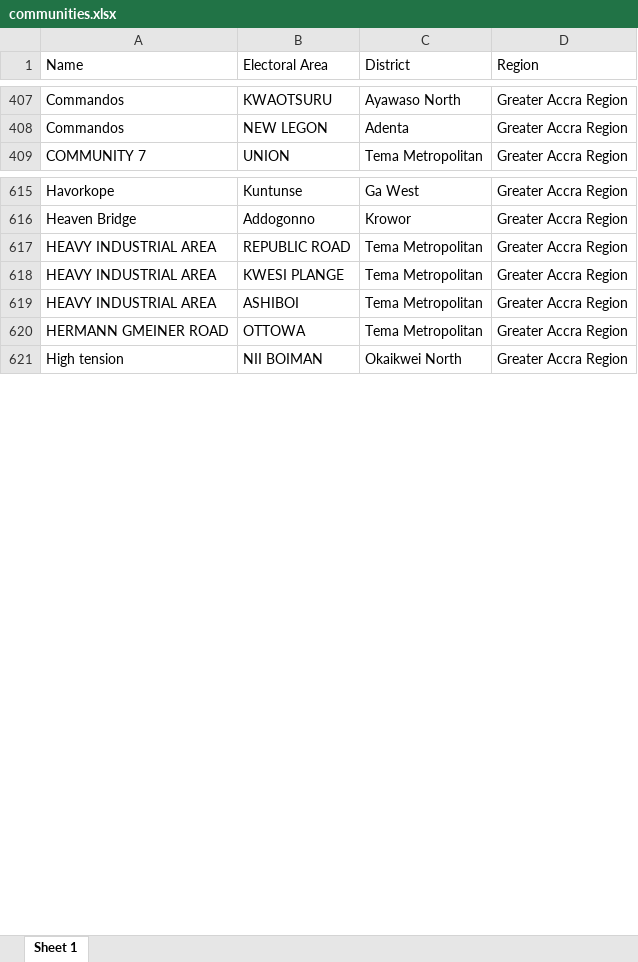
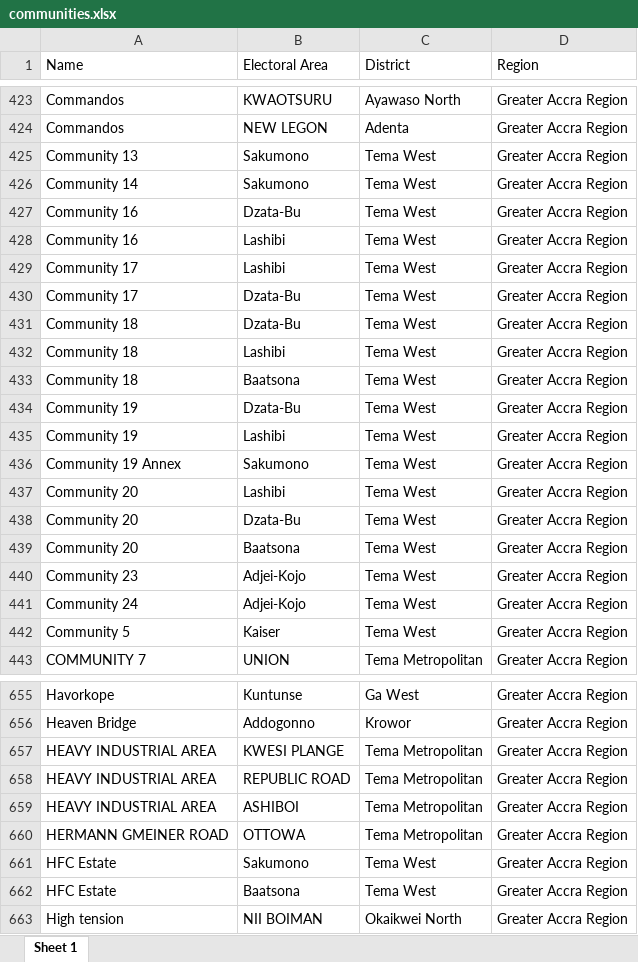
Before and after one commit to ebensakyi/esicapps-web, an Excel workbook: public/temp/communities.xlsx, sheet Sheet 1, drawn as a sheet; only a part is shown, gaps mark what is left out; values as stored, in another font and other column widths than the file's, no borders; the diff covers the shown part only; the diff names each change by its address in the sheet, - before the commit and + after, or states it on an @@ line.

```diff
--- a/public/temp/communities.xlsx (sheet Sheet 1)
+++ b/public/temp/communities.xlsx (sheet Sheet 1)
+row 425: Community 13 | Sakumono | Tema West | Greater Accra Region
+row 426: Community 14 | Sakumono | Tema West | Greater Accra Region
+row 427: Community 16 | Dzata-Bu | Tema West | Greater Accra Region
+row 428: Community 16 | Lashibi | Tema West | Greater Accra Region
+row 429: Community 17 | Lashibi | Tema West | Greater Accra Region
+row 430: Community 17 | Dzata-Bu | Tema West | Greater Accra Region
+row 431: Community 18 | Dzata-Bu | Tema West | Greater Accra Region
+row 432: Community 18 | Lashibi | Tema West | Greater Accra Region
+row 433: Community 18 | Baatsona | Tema West | Greater Accra Region
+row 434: Community 19 | Dzata-Bu | Tema West | Greater Accra Region
+row 435: Community 19 | Lashibi | Tema West | Greater Accra Region
+row 436: Community 19 Annex | Sakumono | Tema West | Greater Accra Region
+row 437: Community 20 | Lashibi | Tema West | Greater Accra Region
+row 438: Community 20 | Dzata-Bu | Tema West | Greater Accra Region
+row 439: Community 20 | Baatsona | Tema West | Greater Accra Region
+row 440: Community 23 | Adjei-Kojo | Tema West | Greater Accra Region
+row 441: Community 24 | Adjei-Kojo | Tema West | Greater Accra Region
+row 442: Community 5 | Kaiser | Tema West | Greater Accra Region
@@ row 618 moved to row 657: HEAVY INDUSTRIAL AREA @@
+row 661: HFC Estate | Sakumono | Tema West | Greater Accra Region
+row 662: HFC Estate | Baatsona | Tema West | Greater Accra Region
```
Also changed, not shown: 53 added rows and 57 moved rows elsewhere in this sheet, 4 other files.
